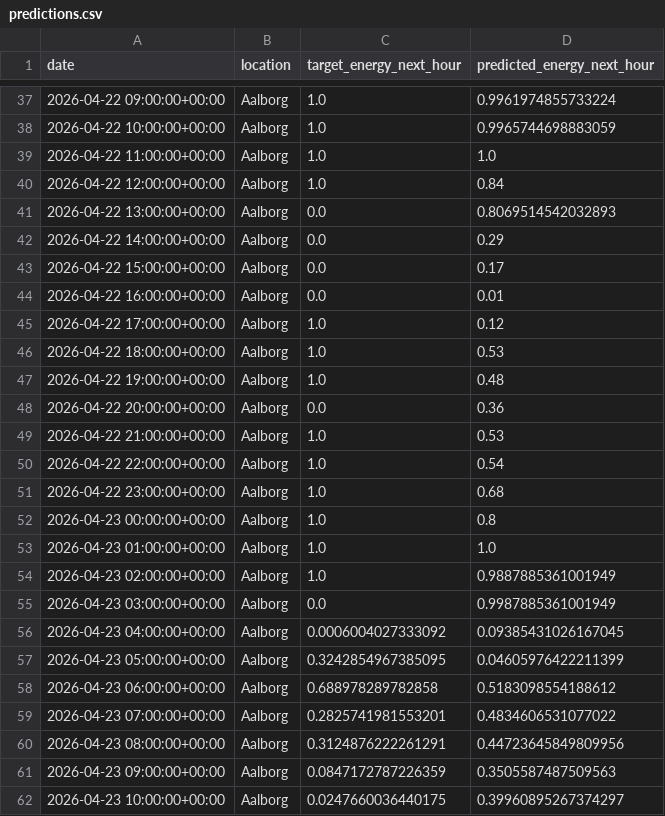
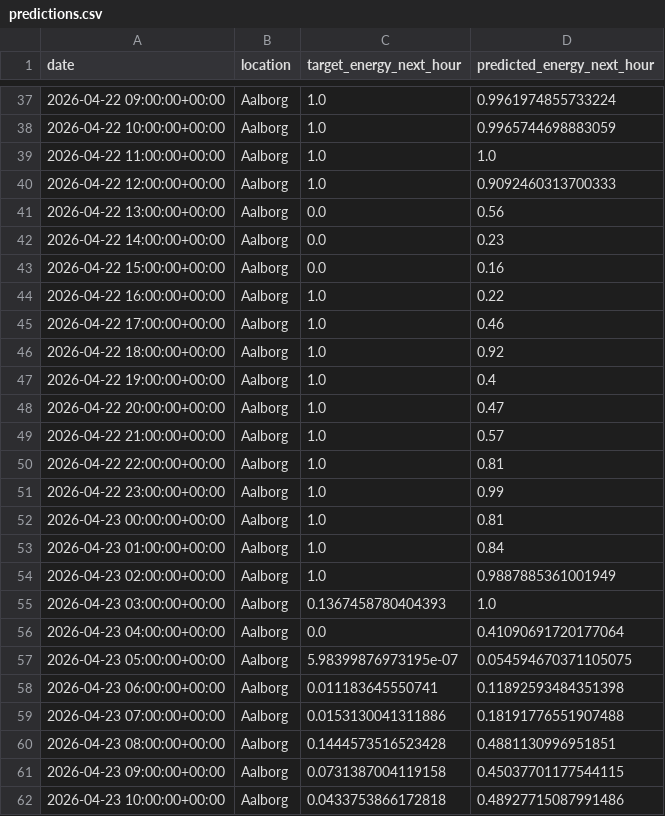
Before and after one commit to albuter99/prueba, a CSV file: artifacts/predictions/predictions.csv, drawn as a sheet; only a part is shown, gaps mark what is left out; the diff covers the shown part only.

```diff
--- a/artifacts/predictions/predictions.csv
+++ b/artifacts/predictions/predictions.csv
@@ -39,24 +39,24 @@ date,location,target_energy_next_hour,predicted_energy_next_hour
 2026-04-22 11:00:00+00:00,Aalborg,1.0,1.0
-2026-04-22 12:00:00+00:00,Aalborg,1.0,0.84
-2026-04-22 13:00:00+00:00,Aalborg,0.0,0.8069514542032893
-2026-04-22 14:00:00+00:00,Aalborg,0.0,0.29
-2026-04-22 15:00:00+00:00,Aalborg,0.0,0.17
-2026-04-22 16:00:00+00:00,Aalborg,0.0,0.01
-2026-04-22 17:00:00+00:00,Aalborg,1.0,0.12
-2026-04-22 18:00:00+00:00,Aalborg,1.0,0.53
-2026-04-22 19:00:00+00:00,Aalborg,1.0,0.48
-2026-04-22 20:00:00+00:00,Aalborg,0.0,0.36
-2026-04-22 21:00:00+00:00,Aalborg,1.0,0.53
-2026-04-22 22:00:00+00:00,Aalborg,1.0,0.54
-2026-04-22 23:00:00+00:00,Aalborg,1.0,0.68
-2026-04-23 00:00:00+00:00,Aalborg,1.0,0.8
-2026-04-23 01:00:00+00:00,Aalborg,1.0,1.0
+2026-04-22 12:00:00+00:00,Aalborg,1.0,0.9092460313700333
+2026-04-22 13:00:00+00:00,Aalborg,0.0,0.56
+2026-04-22 14:00:00+00:00,Aalborg,0.0,0.23
+2026-04-22 15:00:00+00:00,Aalborg,0.0,0.16
+2026-04-22 16:00:00+00:00,Aalborg,1.0,0.22
+2026-04-22 17:00:00+00:00,Aalborg,1.0,0.46
+2026-04-22 18:00:00+00:00,Aalborg,1.0,0.92
+2026-04-22 19:00:00+00:00,Aalborg,1.0,0.4
+2026-04-22 20:00:00+00:00,Aalborg,1.0,0.47
+2026-04-22 21:00:00+00:00,Aalborg,1.0,0.57
+2026-04-22 22:00:00+00:00,Aalborg,1.0,0.81
+2026-04-22 23:00:00+00:00,Aalborg,1.0,0.99
+2026-04-23 00:00:00+00:00,Aalborg,1.0,0.81
+2026-04-23 01:00:00+00:00,Aalborg,1.0,0.84
 2026-04-23 02:00:00+00:00,Aalborg,1.0,0.9887885361001949
-2026-04-23 03:00:00+00:00,Aalborg,0.0,0.9987885361001949
-2026-04-23 04:00:00+00:00,Aalborg,0.0006004027333092,0.09385431026167045
-2026-04-23 05:00:00+00:00,Aalborg,0.3242854967385095,0.04605976422211399
-2026-04-23 06:00:00+00:00,Aalborg,0.688978289782858,0.5183098554188612
-2026-04-23 07:00:00+00:00,Aalborg,0.2825741981553201,0.4834606531077022
-2026-04-23 08:00:00+00:00,Aalborg,0.3124876222261291,0.44723645849809956
-2026-04-23 09:00:00+00:00,Aalborg,0.0847172787226359,0.3505587487509563
-2026-04-23 10:00:00+00:00,Aalborg,0.0247660036440175,0.39960895267374297
+2026-04-23 03:00:00+00:00,Aalborg,0.1367458780404393,1.0
+2026-04-23 04:00:00+00:00,Aalborg,0.0,0.41090691720177064
+2026-04-23 05:00:00+00:00,Aalborg,5.98399876973195e-07,0.054594670371105075
+2026-04-23 06:00:00+00:00,Aalborg,0.011183645550741,0.11892593484351398
+2026-04-23 07:00:00+00:00,Aalborg,0.0153130041311886,0.18191776551907488
+2026-04-23 08:00:00+00:00,Aalborg,0.1444573516523428,0.4881130996951851
+2026-04-23 09:00:00+00:00,Aalborg,0.0731387004119158,0.45037701177544115
+2026-04-23 10:00:00+00:00,Aalborg,0.0433753866172818,0.48927715087991486
```
Also changed, not shown: 116 edited cells elsewhere in this file, artifacts/features/weather_forecast_features.csv, artifacts/processed/weather_forecast.csv, 5 other files.
